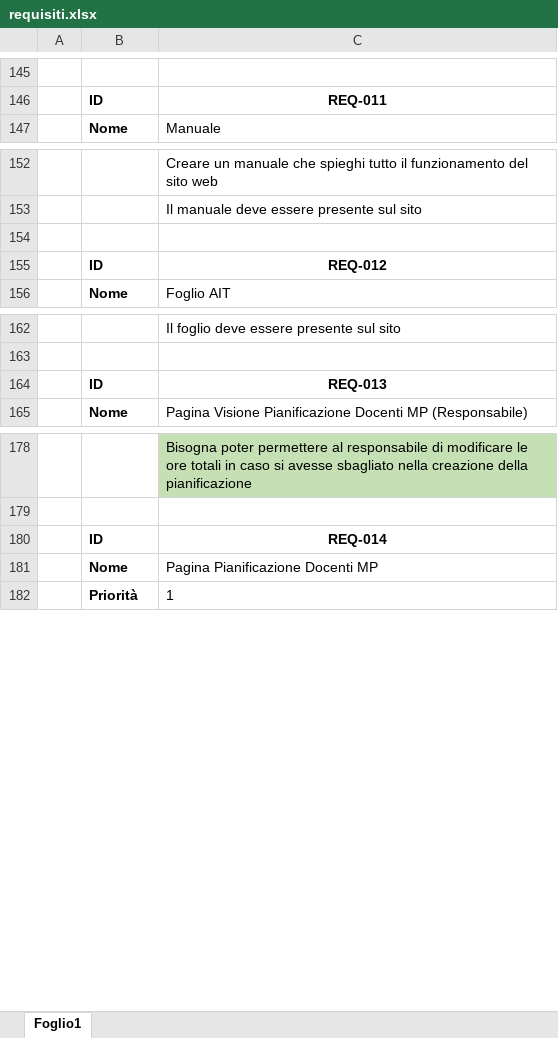
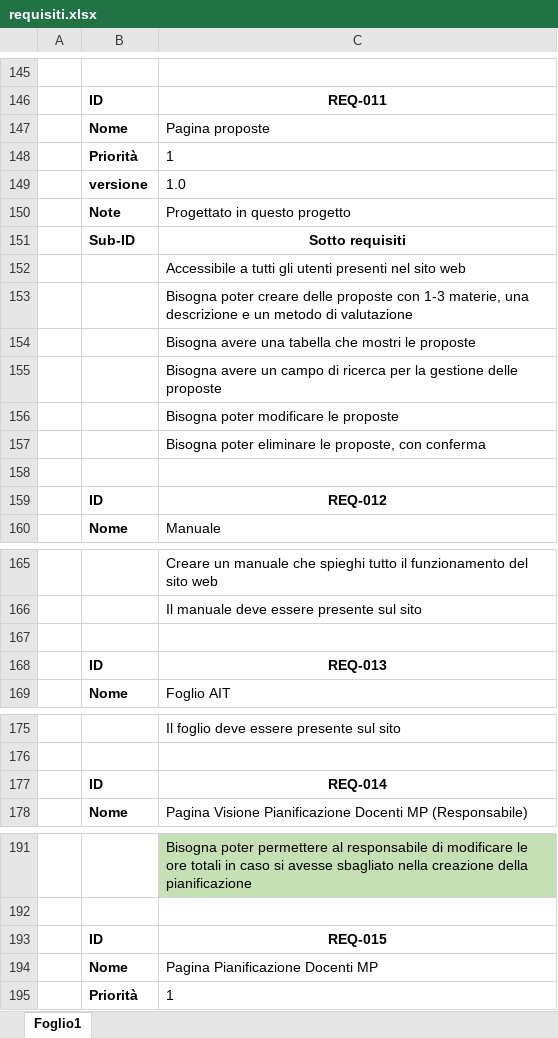
Before and after one commit to andrealupica/MPT, an Excel workbook: Progettazione2/Analisi/requisiti.xlsx, sheet Foglio1, drawn as a sheet; only a part is shown, gaps mark what is left out; values as stored, in another font and other column widths than the file's, no borders; the diff covers the shown part only; the diff names each change by its address in the sheet, - before the commit and + after, or states it on an @@ line.

Commit message:
conclusione del progetto

```diff
--- a/Progettazione2/Analisi/requisiti.xlsx (sheet Foglio1)
+++ b/Progettazione2/Analisi/requisiti.xlsx (sheet Foglio1)
+row 147:  | Nome | Pagina proposte
+row 148:  | Priorità | 1
+row 149:  | versione | 1.0
+row 150:  | Note | Progettato in questo progetto
+row 151:  | Sub-ID | Sotto requisiti
+row 152:  |  | Accessibile a tutti gli utenti presenti nel sito web
+row 153:  |  | Bisogna poter creare delle proposte con 1-3 materie, una descrizione e un metodo di valutazione
+row 154:  |  | Bisogna avere una tabella che mostri le proposte
+row 155:  |  | Bisogna avere un campo di ricerca per la gestione delle proposte
+row 156:  |  | Bisogna poter modificare le proposte
+row 157:  |  | Bisogna poter eliminare le proposte, con conferma
+row 158: (empty)
@@ row 155 moved to row 159: ID @@
@@ row 164 moved to row 168: ID @@
@@ row 180 moved to row 177: ID @@
+row 193:  | ID | REQ-015
```
Also changed, not shown: 1 edited cell elsewhere in this sheet, 12 other files.
